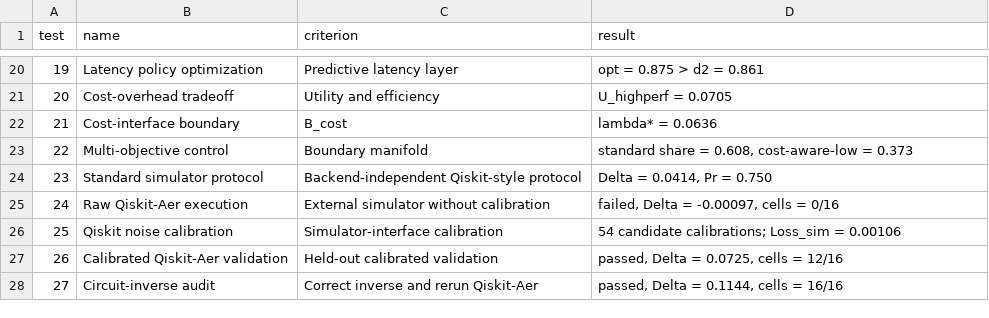
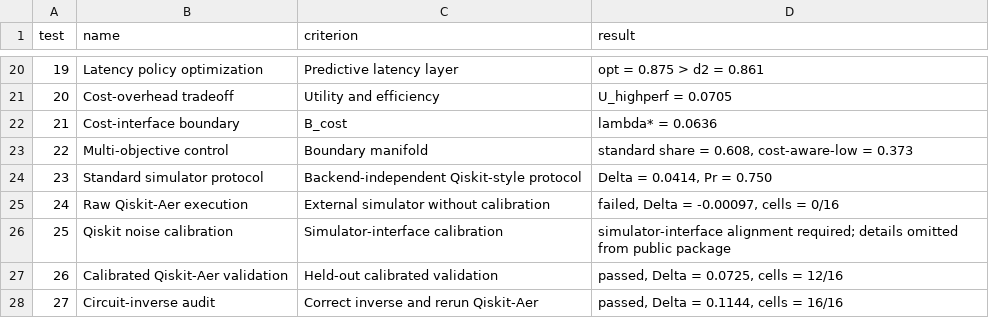
Before and after one commit to kernelpanic888/tmi_physics_2_2_automatically_structured_interface_fields, a CSV file: tmi_computational_validation_report_v4_tests_1_27/data/tmi_v4_tests_1_27_summary.csv, drawn as a sheet; only a part is shown, gaps mark what is left out.

Commit message:
Sanitize public validation report calibration details

```diff
--- a/tmi_computational_validation_report_v4_tests_1_27/data/tmi_v4_tests_1_27_summary.csv
+++ b/tmi_computational_validation_report_v4_tests_1_27/data/tmi_v4_tests_1_27_summary.csv
@@ -25,3 +25,3 @@ test,name,criterion,result
 24,Raw Qiskit-Aer execution,External simulator without calibration,"failed, Delta = -0.00097, cells = 0/16"
-25,Qiskit noise calibration,Simulator-interface calibration,54 candidate calibrations; Loss_sim = 0.00106
+25,Qiskit noise calibration,Simulator-interface calibration,simulator-interface alignment required; details omitted from public package
 26,Calibrated Qiskit-Aer validation,Held-out calibrated validation,"passed, Delta = 0.0725, cells = 12/16"
```
Also changed, not shown: 5 other files.
